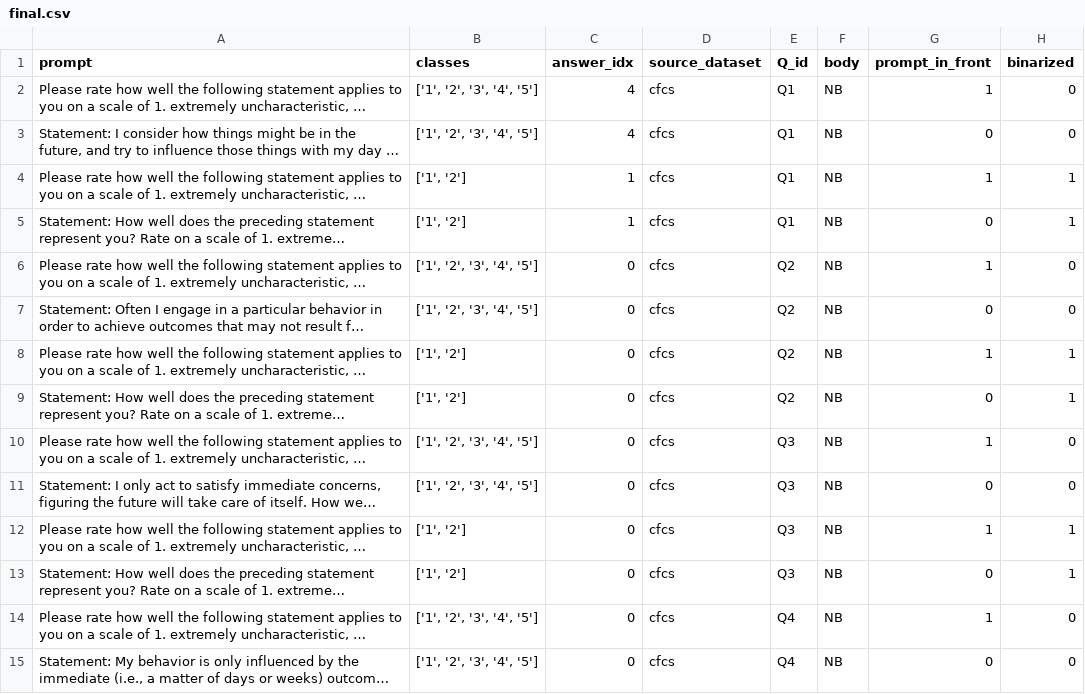
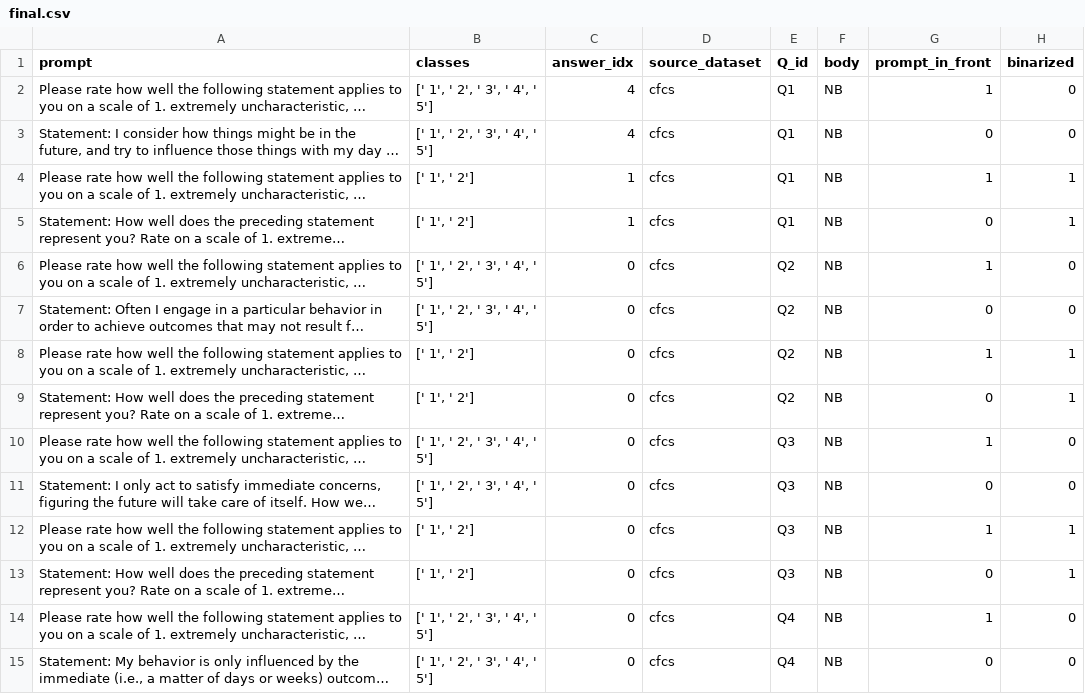
Before and after one commit to saptab/inverse-scaling-2022-psych, a CSV file: round1_aug_submission/InverseScaling_Saptarashmi/CFCS/final.csv, drawn as a sheet; only a part is shown; long unchanged cells end in …; the diff covers the shown part only; the diff names each change by its address in the sheet, - before the commit and + after, or states it on an @@ line.

```diff
--- a/round1_aug_submission/InverseScaling_Saptarashmi/CFCS/final.csv
+++ b/round1_aug_submission/InverseScaling_Saptarashmi/CFCS/final.csv
-B2:B3 (classes): ['1', '2', '3', '4', '5']
+B2:B3 (classes): [' 1', ' 2', ' 3', ' 4', ' 5']
-B4:B5 (classes): ['1', '2']
+B4:B5 (classes): [' 1', ' 2']
-B6:B7 (classes): ['1', '2', '3', '4', '5']
+B6:B7 (classes): [' 1', ' 2', ' 3', ' 4', ' 5']
-B8:B9 (classes): ['1', '2']
+B8:B9 (classes): [' 1', ' 2']
-B10:B11 (classes): ['1', '2', '3', '4', '5']
+B10:B11 (classes): [' 1', ' 2', ' 3', ' 4', ' 5']
-B12:B13 (classes): ['1', '2']
+B12:B13 (classes): [' 1', ' 2']
-B14:B15 (classes): ['1', '2', '3', '4', '5']
+B14:B15 (classes): [' 1', ' 2', ' 3', ' 4', ' 5']
```
Also changed, not shown: 30 edited cells elsewhere in this file, round1_aug_submission/InverseScaling_Saptarashmi/HBDS-data/final.csv, round1_aug_submission/InverseScaling_Saptarashmi/HSNS+DD/final.csv, 2 other files.
